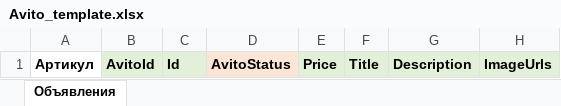
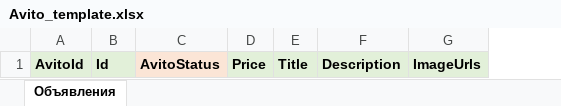
Before and after one commit to prointech-p/avito_excel_project, an Excel workbook: in/Avito_template.xlsx, sheet Объявления, drawn as a sheet; only a part is shown; values as stored, in another font and other column widths than the file's, no borders; the diff names each change by its address in the sheet, - before the commit and + after, or states it on an @@ line.

```diff
--- a/in/Avito_template.xlsx (sheet Объявления)
+++ b/in/Avito_template.xlsx (sheet Объявления)
-column A, row 1: Артикул
```
Also changed, not shown: in/Товары.xlsx, 4 other files.
